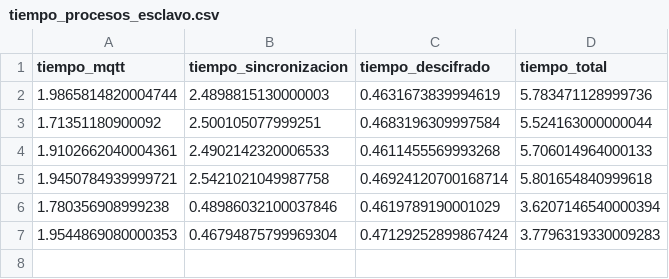
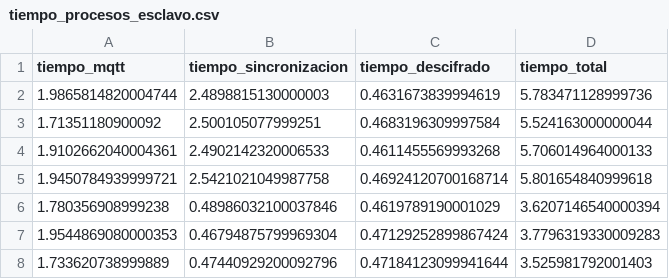
Before and after one commit to ErgoWT/CifradoSlave, a CSV file: No_Interpolar/tiempo_procesos_esclavo.csv, drawn as a sheet; the diff names each change by its address in the sheet, - before the commit and + after, or states it on an @@ line.

```diff
--- a/No_Interpolar/tiempo_procesos_esclavo.csv
+++ b/No_Interpolar/tiempo_procesos_esclavo.csv
+row 8: 1.733620738999889 | 0.47440929200092796 | 0.47184123099941644 | 3.525981792001403
```
Also changed, not shown: 2 other files.
